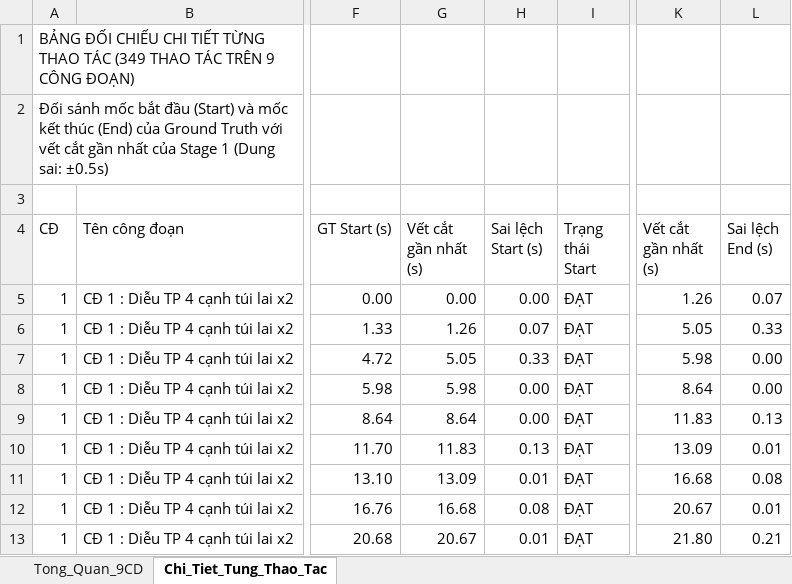
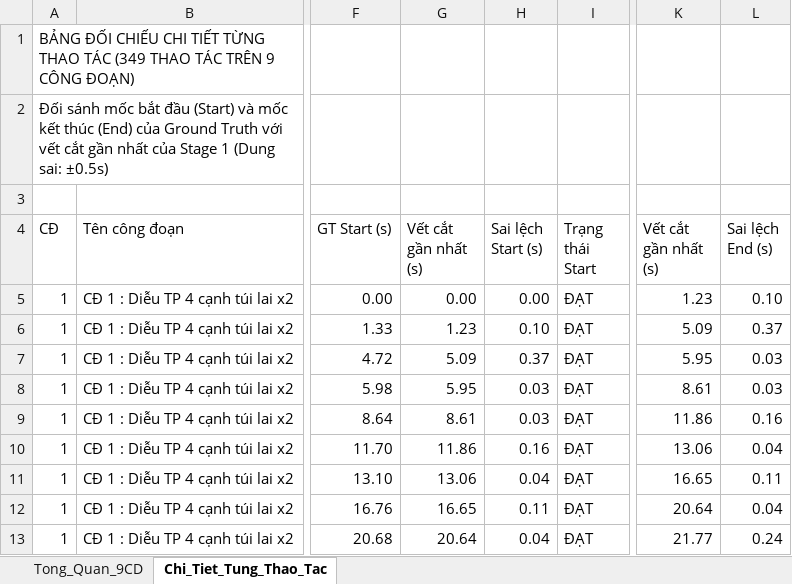
Before and after one commit to bmhungqb/ai4training-aicore-poc, an Excel workbook: evaluation_result_9cd.xlsx, sheet Chi_Tiet_Tung_Thao_Tac, drawn as a sheet; only a part is shown, gaps mark what is left out; values as stored, in another font and other column widths than the file's, no cell formats; the diff covers the shown part only; the diff names each change by its address in the sheet, - before the commit and + after, or states it on an @@ line.

```diff
--- a/evaluation_result_9cd.xlsx (sheet Chi_Tiet_Tung_Thao_Tac)
+++ b/evaluation_result_9cd.xlsx (sheet Chi_Tiet_Tung_Thao_Tac)
-K5 (Vết cắt gần nhất (s)): 1.26
+K5 (Vết cắt gần nhất (s)): 1.23
-L5 (Sai lệch End (s)): 0.07
+L5 (Sai lệch End (s)): 0.10
-G6 (Vết cắt gần nhất (s)): 1.26
+G6 (Vết cắt gần nhất (s)): 1.23
-H6 (Sai lệch Start (s)): 0.07
+H6 (Sai lệch Start (s)): 0.10
-K6 (Vết cắt gần nhất (s)): 5.05
+K6 (Vết cắt gần nhất (s)): 5.09
-L6 (Sai lệch End (s)): 0.33
+L6 (Sai lệch End (s)): 0.37
-G7 (Vết cắt gần nhất (s)): 5.05
+G7 (Vết cắt gần nhất (s)): 5.09
-H7 (Sai lệch Start (s)): 0.33
+H7 (Sai lệch Start (s)): 0.37
-K7 (Vết cắt gần nhất (s)): 5.98
+K7 (Vết cắt gần nhất (s)): 5.95
-L7:L8 (Sai lệch End (s)): 0.00
+L7:L8 (Sai lệch End (s)): 0.03
-G8 (Vết cắt gần nhất (s)): 5.98
+G8 (Vết cắt gần nhất (s)): 5.95
-H8:H9 (Sai lệch Start (s)): 0.00
+H8:H9 (Sai lệch Start (s)): 0.03
-K8 (Vết cắt gần nhất (s)): 8.64
+K8 (Vết cắt gần nhất (s)): 8.61
-G9 (Vết cắt gần nhất (s)): 8.64
+G9 (Vết cắt gần nhất (s)): 8.61
-K9 (Vết cắt gần nhất (s)): 11.83
+K9 (Vết cắt gần nhất (s)): 11.86
-L9 (Sai lệch End (s)): 0.13
+L9 (Sai lệch End (s)): 0.16
-G10 (Vết cắt gần nhất (s)): 11.83
+G10 (Vết cắt gần nhất (s)): 11.86
-H10 (Sai lệch Start (s)): 0.13
+H10 (Sai lệch Start (s)): 0.16
-K10 (Vết cắt gần nhất (s)): 13.09
+K10 (Vết cắt gần nhất (s)): 13.06
-L10 (Sai lệch End (s)): 0.01
+L10 (Sai lệch End (s)): 0.04
-G11 (Vết cắt gần nhất (s)): 13.09
+G11 (Vết cắt gần nhất (s)): 13.06
-H11 (Sai lệch Start (s)): 0.01
+H11 (Sai lệch Start (s)): 0.04
-K11 (Vết cắt gần nhất (s)): 16.68
+K11 (Vết cắt gần nhất (s)): 16.65
-L11 (Sai lệch End (s)): 0.08
+L11 (Sai lệch End (s)): 0.11
-G12 (Vết cắt gần nhất (s)): 16.68
+G12 (Vết cắt gần nhất (s)): 16.65
-H12 (Sai lệch Start (s)): 0.08
+H12 (Sai lệch Start (s)): 0.11
-K12 (Vết cắt gần nhất (s)): 20.67
+K12 (Vết cắt gần nhất (s)): 20.64
-L12 (Sai lệch End (s)): 0.01
+L12 (Sai lệch End (s)): 0.04
-G13 (Vết cắt gần nhất (s)): 20.67
+G13 (Vết cắt gần nhất (s)): 20.64
-H13 (Sai lệch Start (s)): 0.01
+H13 (Sai lệch Start (s)): 0.04
-K13 (Vết cắt gần nhất (s)): 21.80
+K13 (Vết cắt gần nhất (s)): 21.77
-L13 (Sai lệch End (s)): 0.21
+L13 (Sai lệch End (s)): 0.24
```
Also changed, not shown: 1376 edited cells elsewhere in this sheet, sheet Tong_Quan_9CD, cell formats, 3 other files.
